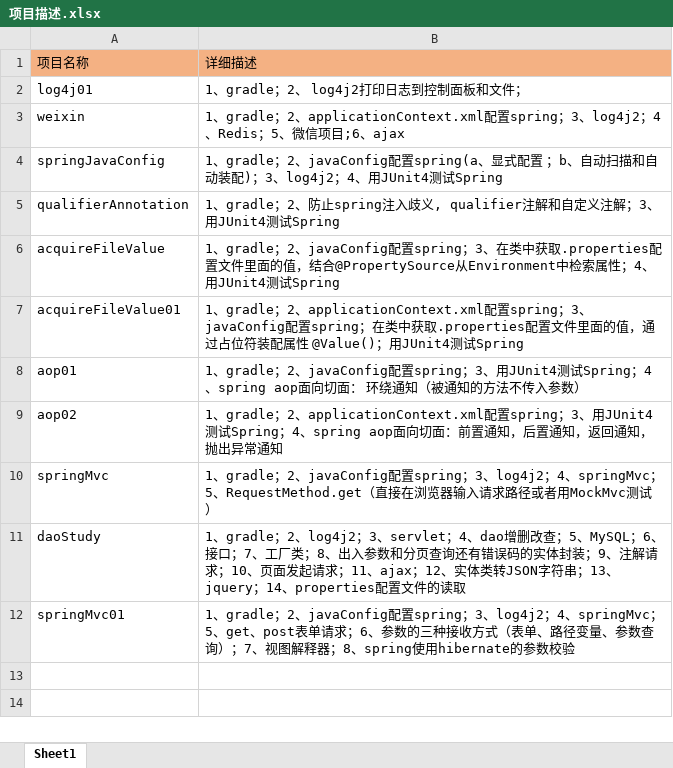
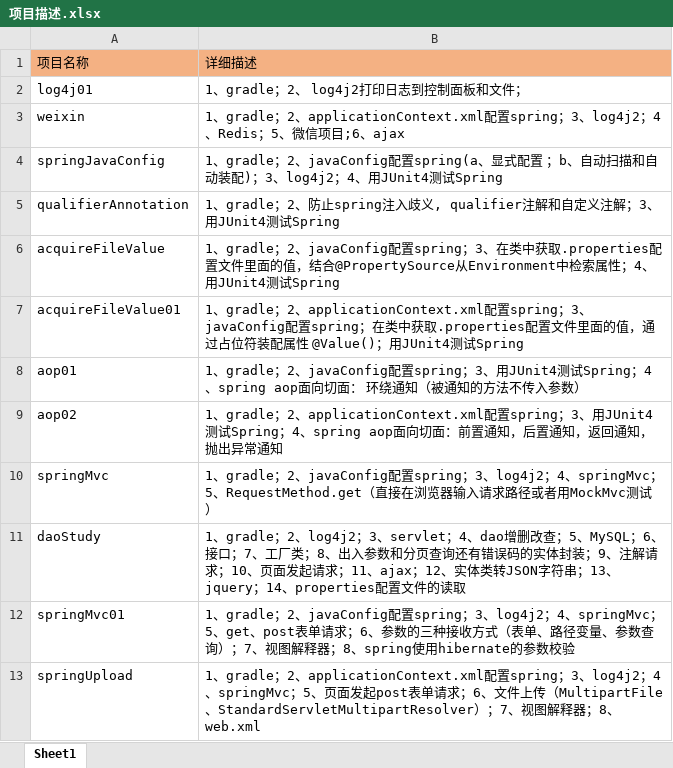
Before and after one commit to dwusiq/commonFiles, an Excel workbook: 项目描述.xlsx, sheet Sheet1, drawn as a sheet; values as stored, in another font and other column widths than the file's, no borders; the diff names each change by its address in the sheet, - before the commit and + after, or states it on an @@ line.

Commit message:
添加项目springUpload

```diff
--- a/项目描述.xlsx (sheet Sheet1)
+++ b/项目描述.xlsx (sheet Sheet1)
+row 13: springUpload | 1、gradle；2、applicationContext.xml配置spring；3、log4j2；4、springMvc；5、页面发起post表单请求；6、文件上传（MultipartFile、StandardServletMultipartResolver）；7、视图解释器；8、web.xml
```
